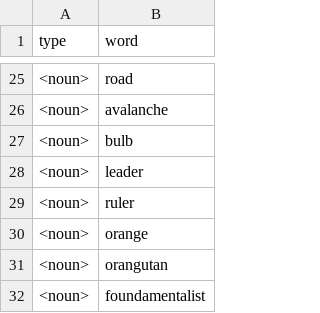
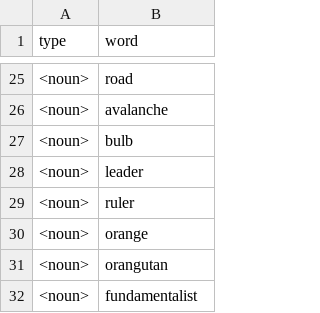
Before and after one commit to timschwab/names, a CSV file: js/data/nouns.csv, drawn as a sheet; only a part is shown, gaps mark what is left out.

```diff
--- a/js/data/nouns.csv
+++ b/js/data/nouns.csv
@@ -31,2 +31,2 @@ type,word
 <noun>,orangutan
-<noun>,foundamentalist
+<noun>,fundamentalist
```
Also changed, not shown: 2 other files.
